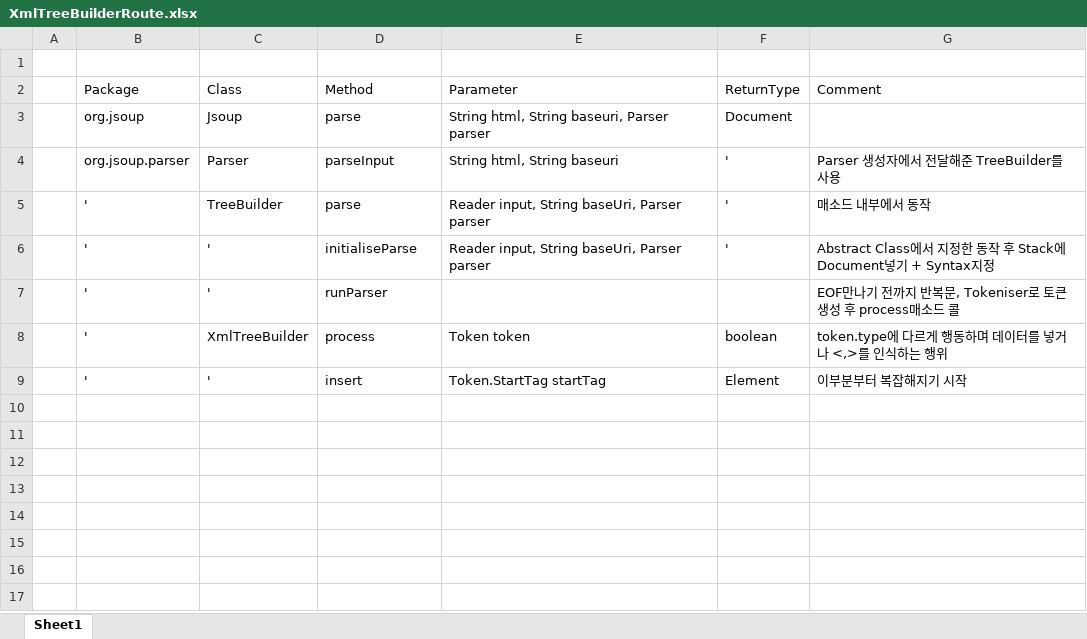
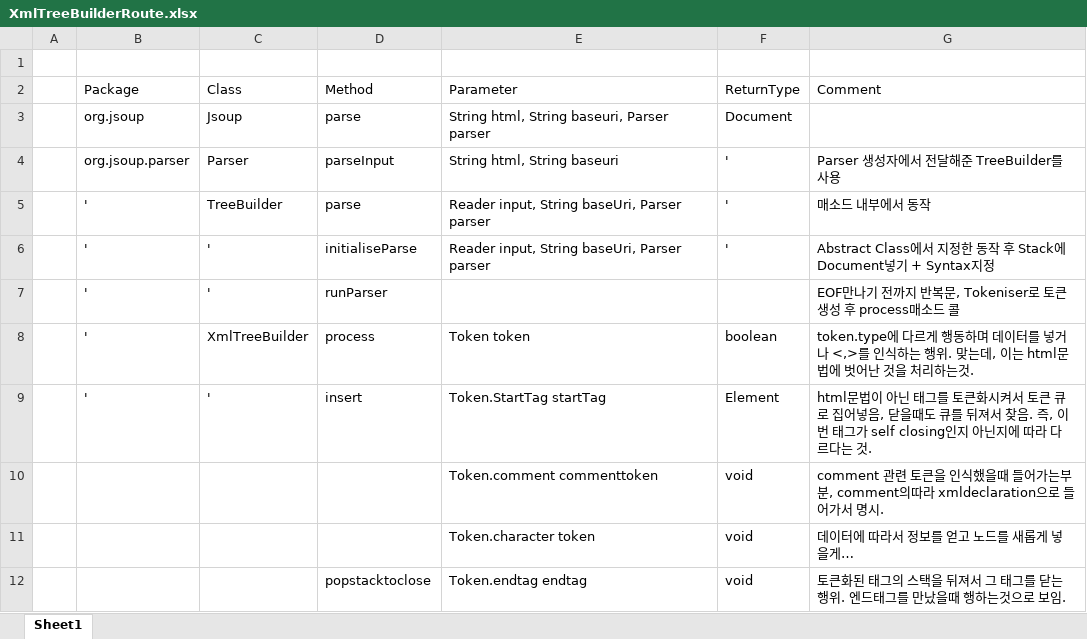
Before and after one commit to comnamu18/DPTP2019_Team2, an Excel workbook: Docs/XmlTreeBuilderRoute.xlsx, sheet Sheet1, drawn as a sheet; values as stored, in another font and other column widths than the file's, no borders; the diff names each change by its address in the sheet, - before the commit and + after, or states it on an @@ line.

```diff
--- a/Docs/XmlTreeBuilderRoute.xlsx (sheet Sheet1)
+++ b/Docs/XmlTreeBuilderRoute.xlsx (sheet Sheet1)
-G8 (Comment): …는 행위
+G8 (Comment): …는 행위. 맞는데, 이는 html문법에 벗어난 것을 처리하는것.
-G9 (Comment): 이부분부터 복잡해지기 시작
+G9 (Comment): html문법이 아닌 태그를 토큰화시켜서 토큰 큐로 집어넣음, 닫을때도 큐를 뒤져서 찾음. 즉, 이번 태그가 self closing인지 아닌지에 따라 다르다는 것.
+row 10:  |  |  |  | Token.comment commenttoken | void | comment 관련 토큰을 인식했을때 들어가는부분, comment의따라 xmldeclaration으로 들어가서 명시.
+row 11:  |  |  |  | Token.character token | void | 데이터에 따라서 정보를 얻고 노드를 새롭게 넣을게…
+row 12:  |  |  | popstacktoclose | Token.endtag endtag | void | 토큰화된 태그의 스택을 뒤져서 그 태그를 닫는행위. 엔드태그를 만났을때 행하는것으로 보임.
```
Also changed, not shown: 2 other files.
